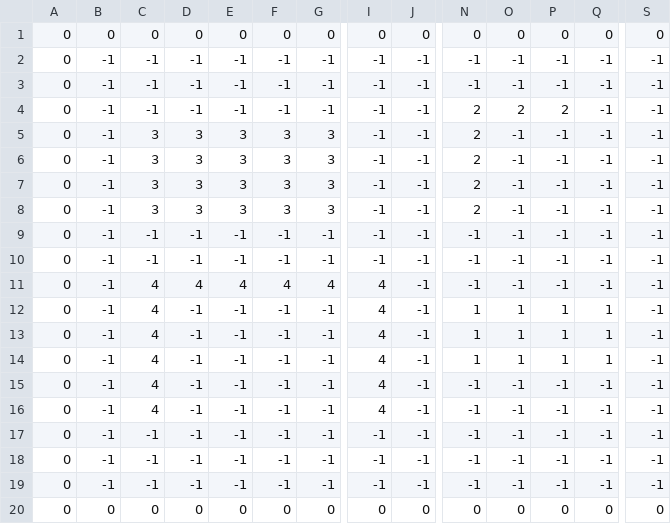
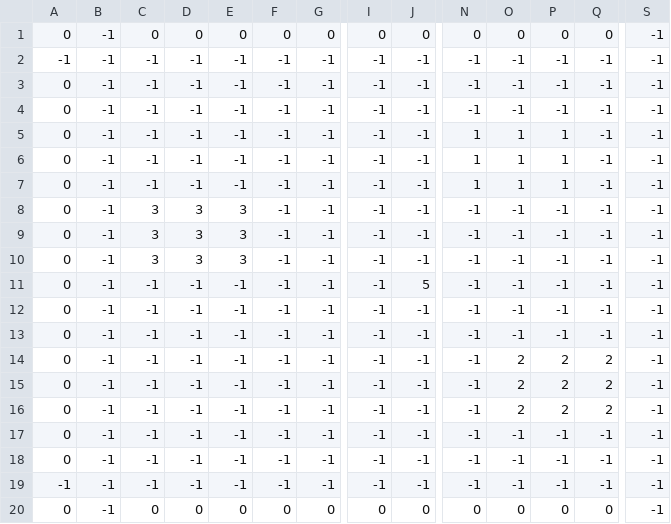
Before and after one commit to ma3rd-nepon/ForagerPython, a CSV file: src/map.csv, drawn as a sheet; only a part is shown, gaps mark what is left out; removed rows and columns are numbered as before the commit, all else as after; rows hold the shown columns only; the diff covers the shown part only; the diff names each change by its address in the sheet, - before the commit and + after, or states it on an @@ line.

```diff
--- a/src/map.csv
+++ b/src/map.csv
-B1: 0
+B1: -1
-S1: 0
+S1: -1
+row 2: -1 | -1 | -1 | -1 | -1 | -1 | -1 | -1 | -1 | -1 | -1 | -1 | -1 | -1
-N5: 2
+N5: 1
-O5: 2
+O5: 1
-P5: 2
+P5: 1
+row 6: 0 | -1 | -1 | -1 | -1 | -1 | -1 | -1 | -1 | 1 | 1 | 1 | -1 | -1
+row 7: 0 | -1 | -1 | -1 | -1 | -1 | -1 | -1 | -1 | 1 | 1 | 1 | -1 | -1
-F8:F11: 3
+F8:F11: -1
-G8:G11: 3
+G8:G11: -1
-N8:N11: 2
+N8:N11: -1
-C11: 3
+C11: -1
-D11: 3
+D11: -1
-E11: 3
+E11: -1
-J11: -1
+J11: 5
-row 11: 0 | -1 | 4 | 4 | 4 | 4 | 4 | 4 | -1 | -1 | -1 | -1 | -1 | -1
-C14: 4
+C14: -1
-I14: 4
+I14: -1
-N14: 1
+N14: -1
-O14: 1
+O14: 2
-P14: 1
+P14: 2
-Q14: 1
+Q14: 2
-row 13: 0 | -1 | 4 | -1 | -1 | -1 | -1 | 4 | -1 | 1 | 1 | 1 | 1 | -1
-row 14: 0 | -1 | 4 | -1 | -1 | -1 | -1 | 4 | -1 | 1 | 1 | 1 | 1 | -1
-C15:C16: 4
+C15:C16: -1
-I15:I16: 4
+I15:I16: -1
-O15:O16: -1
+O15:O16: 2
-P15:P16: -1
+P15:P16: 2
-Q15:Q16: -1
+Q15:Q16: 2
-A19: 0
+A19: -1
-B20: 0
+B20: -1
-S20: 0
+S20: -1
```
Also changed, not shown: 3 edited cells elsewhere in this file, 49 other files.
